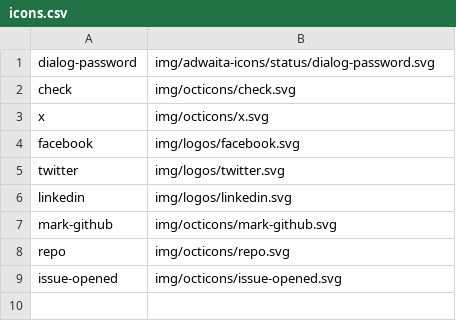
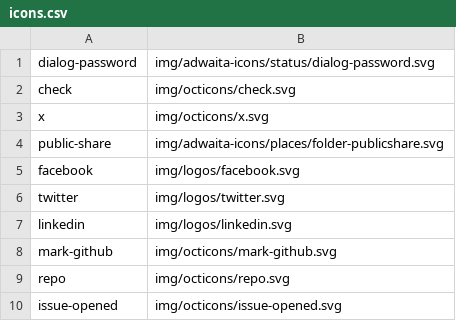
Before and after one commit to shgysk8zer0/password-checker, a CSV file: img/icons.csv, drawn as a sheet; the diff names each change by its address in the sheet, - before the commit and + after, or states it on an @@ line.

Commit message:
Implement service worker & share API

```diff
--- a/img/icons.csv
+++ b/img/icons.csv
+row 4: public-share | img/adwaita-icons/places/folder-publicshare.svg
```
Also changed, not shown: 6 other files.
